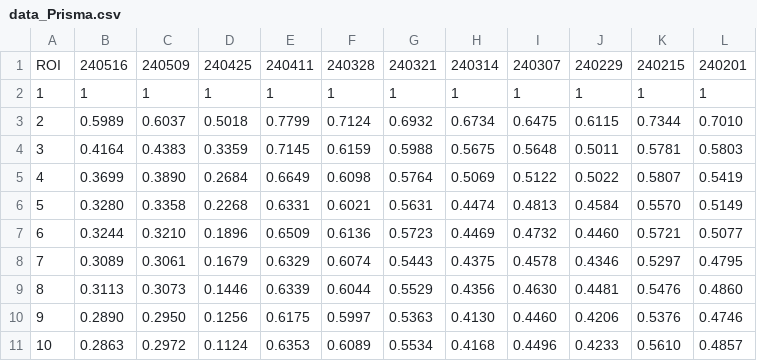
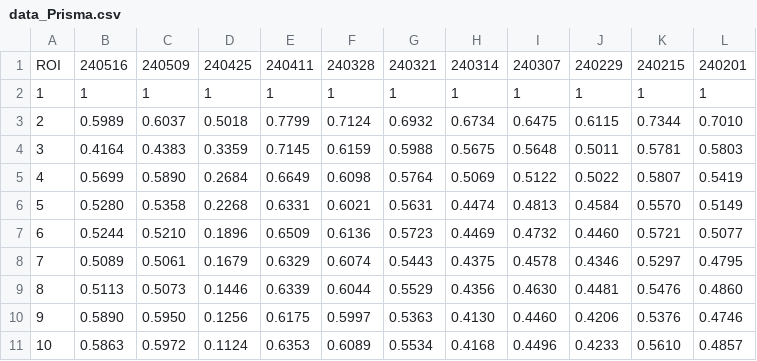
Before and after one commit to Lin-Brain-Lab/The-stability-of-the-Siemens-3T-Prisma, a CSV file: data/data_Prisma.csv, drawn as a sheet.

Commit message:
Update data_Prisma.csv

```diff
--- a/data/data_Prisma.csv
+++ b/data/data_Prisma.csv
@@ -4,8 +4,8 @@ ROI, 240516, 240509, 240425, 240411, 240328, 240321, 240314, 240307, 240229, 240
 3, 0.4164, 0.4383, 0.3359, 0.7145, 0.6159, 0.5988, 0.5675, 0.5648, 0.5011, 0.5781, 0.5803
-4, 0.3699, 0.3890, 0.2684, 0.6649, 0.6098, 0.5764, 0.5069, 0.5122, 0.5022, 0.5807, 0.5419
-5, 0.3280, 0.3358, 0.2268, 0.6331, 0.6021, 0.5631, 0.4474, 0.4813, 0.4584, 0.5570, 0.5149
-6,  0.3244, 0.3210, 0.1896, 0.6509, 0.6136, 0.5723, 0.4469, 0.4732, 0.4460, 0.5721, 0.5077
-7, 0.3089, 0.3061, 0.1679, 0.6329, 0.6074, 0.5443, 0.4375, 0.4578, 0.4346, 0.5297, 0.4795
-8, 0.3113, 0.3073, 0.1446, 0.6339, 0.6044, 0.5529, 0.4356, 0.4630, 0.4481, 0.5476, 0.4860
-9, 0.2890, 0.2950, 0.1256, 0.6175, 0.5997, 0.5363, 0.4130, 0.4460, 0.4206, 0.5376, 0.4746
-10, 0.2863, 0.2972, 0.1124, 0.6353, 0.6089, 0.5534, 0.4168, 0.4496, 0.4233, 0.5610, 0.4857
+4, 0.5699, 0.5890, 0.2684, 0.6649, 0.6098, 0.5764, 0.5069, 0.5122, 0.5022, 0.5807, 0.5419
+5, 0.5280, 0.5358, 0.2268, 0.6331, 0.6021, 0.5631, 0.4474, 0.4813, 0.4584, 0.5570, 0.5149
+6,  0.5244, 0.5210, 0.1896, 0.6509, 0.6136, 0.5723, 0.4469, 0.4732, 0.4460, 0.5721, 0.5077
+7, 0.5089, 0.5061, 0.1679, 0.6329, 0.6074, 0.5443, 0.4375, 0.4578, 0.4346, 0.5297, 0.4795
+8, 0.5113, 0.5073, 0.1446, 0.6339, 0.6044, 0.5529, 0.4356, 0.4630, 0.4481, 0.5476, 0.4860
+9, 0.5890, 0.5950, 0.1256, 0.6175, 0.5997, 0.5363, 0.4130, 0.4460, 0.4206, 0.5376, 0.4746
+10, 0.5863, 0.5972, 0.1124, 0.6353, 0.6089, 0.5534, 0.4168, 0.4496, 0.4233, 0.5610, 0.4857
```
